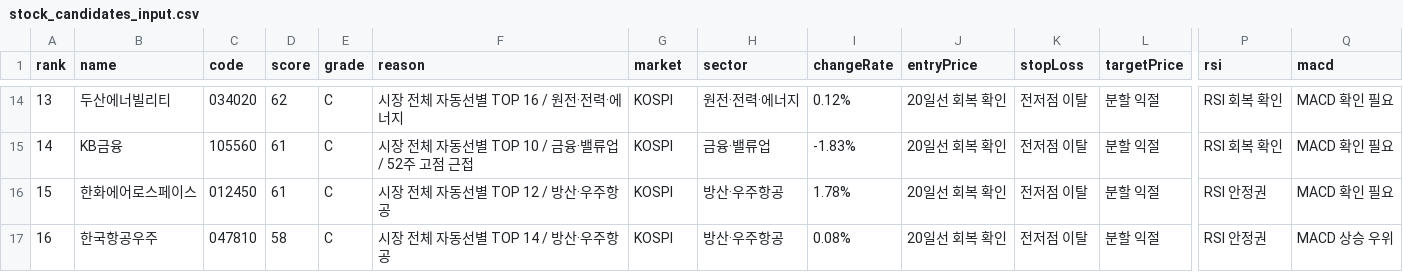
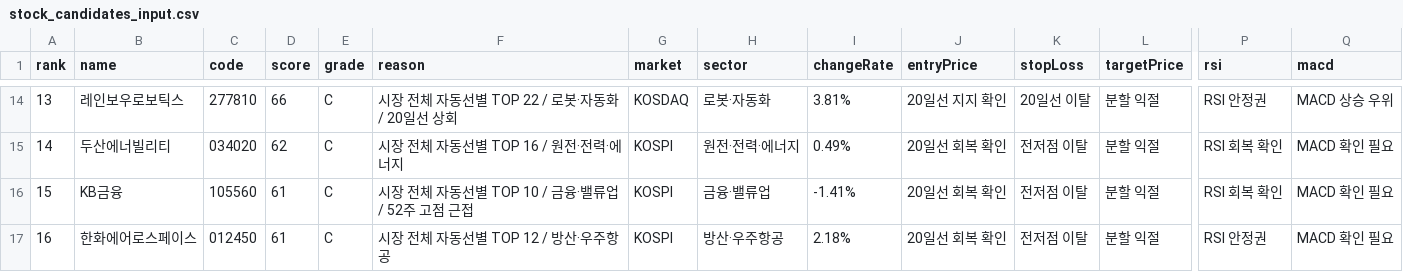
Before and after one commit to babbu28238/investment-json-data, a CSV file: stock_candidates_input.csv, drawn as a sheet; only a part is shown, gaps mark what is left out; the diff covers the shown part only; the diff names each change by its address in the sheet, - before the commit and + after, or states it on an @@ line.

```diff
--- a/stock_candidates_input.csv
+++ b/stock_candidates_input.csv
-B14 (name): 두산에너빌리티
+B14 (name): 레인보우로보틱스
-C14 (code): 034020
+C14 (code): 277810
-D14 (score): 62
+D14 (score): 66
-F14 (reason): 시장 전체 자동선별 TOP 16 / 원전·전력·에너지
+F14 (reason): 시장 전체 자동선별 TOP 22 / 로봇·자동화 / 20일선 상회
-G14 (market): KOSPI
+G14 (market): KOSDAQ
-H14 (sector): 원전·전력·에너지
+H14 (sector): 로봇·자동화
-I14 (changeRate): 0.12%
+I14 (changeRate): 3.81%
-J14 (entryPrice): 20일선 회복 확인
+J14 (entryPrice): 20일선 지지 확인
-K14 (stopLoss): 전저점 이탈
+K14 (stopLoss): 20일선 이탈
-P14 (rsi): RSI 회복 확인
+P14 (rsi): RSI 안정권
-Q14 (macd): MACD 확인 필요
+Q14 (macd): MACD 상승 우위
-B15 (name): KB금융
+B15 (name): 두산에너빌리티
-C15 (code): 105560
+C15 (code): 034020
-D15 (score): 61
+D15 (score): 62
-F15 (reason): 시장 전체 자동선별 TOP 10 / 금융·밸류업 / 52주 고점 근접
+F15 (reason): 시장 전체 자동선별 TOP 16 / 원전·전력·에너지
-H15 (sector): 금융·밸류업
+H15 (sector): 원전·전력·에너지
-I15 (changeRate): -1.83%
+I15 (changeRate): 0.49%
-B16 (name): 한화에어로스페이스
+B16 (name): KB금융
-C16 (code): 012450
+C16 (code): 105560
-F16 (reason): 시장 전체 자동선별 TOP 12 / 방산·우주항공
+F16 (reason): 시장 전체 자동선별 TOP 10 / 금융·밸류업 / 52주 고점 근접
-H16 (sector): 방산·우주항공
+H16 (sector): 금융·밸류업
-I16 (changeRate): 1.78%
+I16 (changeRate): -1.41%
-P16 (rsi): RSI 안정권
+P16 (rsi): RSI 회복 확인
-B17 (name): 한국항공우주
+B17 (name): 한화에어로스페이스
-C17 (code): 047810
+C17 (code): 012450
-D17 (score): 58
+D17 (score): 61
-F17 (reason): 시장 전체 자동선별 TOP 14 / 방산·우주항공
+F17 (reason): 시장 전체 자동선별 TOP 12 / 방산·우주항공
-I17 (changeRate): 0.08%
+I17 (changeRate): 2.18%
-Q17 (macd): MACD 상승 우위
+Q17 (macd): MACD 확인 필요
```
Also changed, not shown: 73 edited cells elsewhere in this file, report_hints.csv, supply_flow_input.csv, 29 other files.
